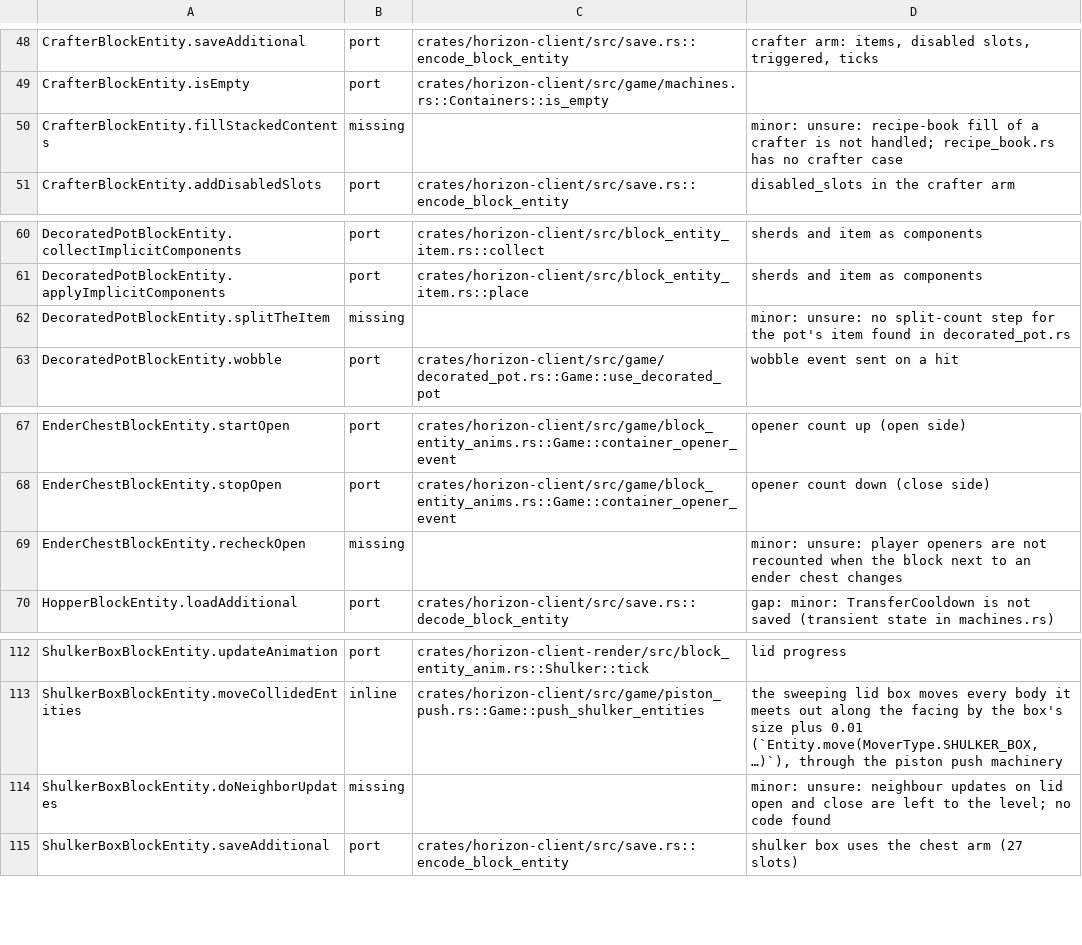
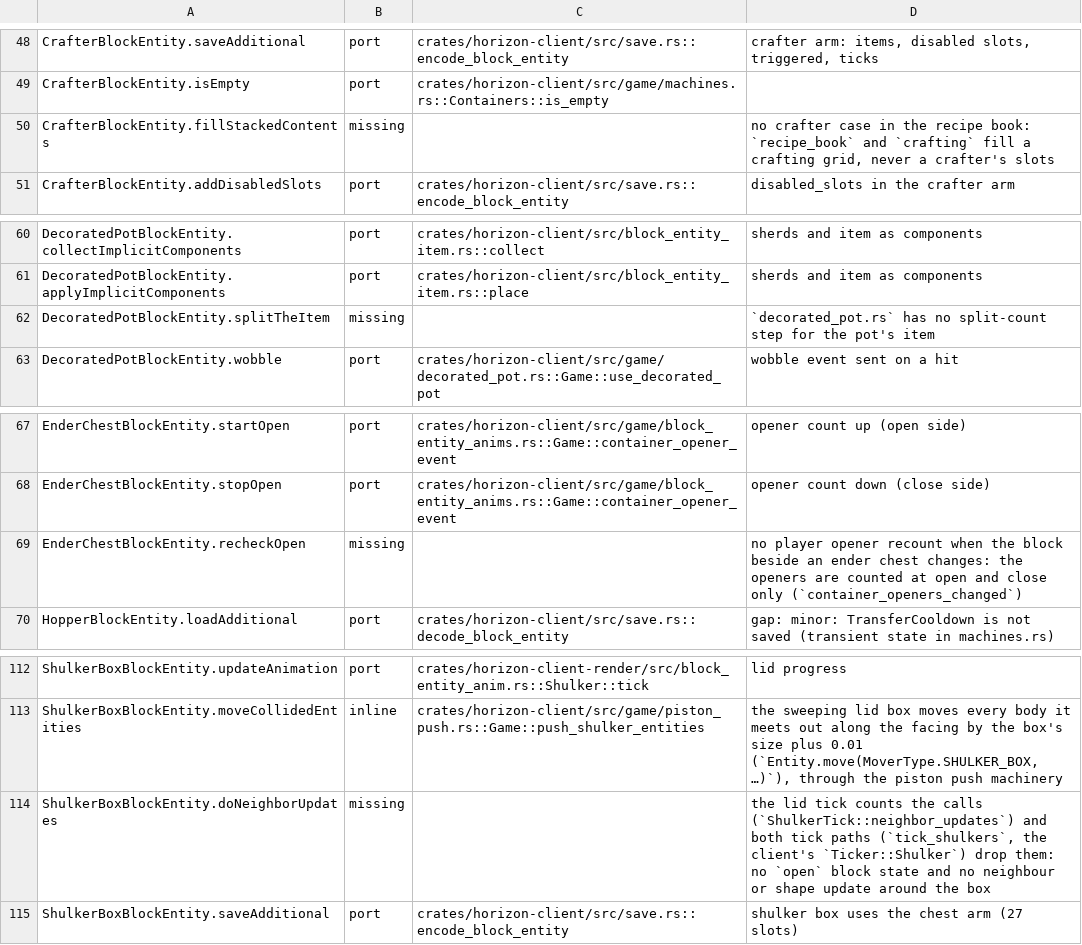
Before and after one commit to bunchy7s/horizon-offline, a TSV file: tools/port_map/game2-017.tsv, drawn as a sheet; only a part is shown, gaps mark what is left out; the diff covers the shown part only.

Commit message:
port map: the block entity gaps say where the tree stops
Fourteen rows lose their "unsure" and name the code that decides the gap
instead: the chunk fix-up absent from `decode_block_entity`, the copper
golems' opener recheck standing in for a chest's, the shulker lid tick
counting neighbour updates both tick paths drop, and the sign text kept as
literal strings so nothing resolves a selector.

```diff
--- a/tools/port_map/game2-017.tsv
+++ b/tools/port_map/game2-017.tsv
@@ -49,3 +49,3 @@ CrafterBlockEntity.saveAdditional	port	crates/horizon-client/src/save.rs::encode
 CrafterBlockEntity.isEmpty	port	crates/horizon-client/src/game/machines.rs::Containers::is_empty	
-CrafterBlockEntity.fillStackedContents	missing		minor: unsure: recipe-book fill of a crafter is not handled; recipe_book.rs has no crafter case
+CrafterBlockEntity.fillStackedContents	missing		no crafter case in the recipe book: `recipe_book` and `crafting` fill a crafting grid, never a crafter's slots
 CrafterBlockEntity.addDisabledSlots	port	crates/horizon-client/src/save.rs::encode_block_entity	disabled_slots in the crafter arm
@@ -61,3 +61,3 @@ DecoratedPotBlockEntity.collectImplicitComponents	port	crates/horizon-client/src
 DecoratedPotBlockEntity.applyImplicitComponents	port	crates/horizon-client/src/block_entity_item.rs::place	sherds and item as components
-DecoratedPotBlockEntity.splitTheItem	missing		minor: unsure: no split-count step for the pot's item found in decorated_pot.rs
+DecoratedPotBlockEntity.splitTheItem	missing		`decorated_pot.rs` has no split-count step for the pot's item
 DecoratedPotBlockEntity.wobble	port	crates/horizon-client/src/game/decorated_pot.rs::Game::use_decorated_pot	wobble event sent on a hit
@@ -68,3 +68,3 @@ EnderChestBlockEntity.startOpen	port	crates/horizon-client/src/game/block_entity
 EnderChestBlockEntity.stopOpen	port	crates/horizon-client/src/game/block_entity_anims.rs::Game::container_opener_event	opener count down (close side)
-EnderChestBlockEntity.recheckOpen	missing		minor: unsure: player openers are not recounted when the block next to an ender chest changes
+EnderChestBlockEntity.recheckOpen	missing		no player opener recount when the block beside an ender chest changes: the openers are counted at open and close only (`container_openers_changed`)
 HopperBlockEntity.loadAdditional	port	crates/horizon-client/src/save.rs::decode_block_entity	gap: minor: TransferCooldown is not saved (transient state in machines.rs)
@@ -113,3 +113,3 @@ ShulkerBoxBlockEntity.updateAnimation	port	crates/horizon-client-render/src/bloc
 ShulkerBoxBlockEntity.moveCollidedEntities	inline	crates/horizon-client/src/game/piston_push.rs::Game::push_shulker_entities	the sweeping lid box moves every body it meets out along the facing by the box's size plus 0.01 (`Entity.move(MoverType.SHULKER_BOX, …)`), through the piston push machinery
-ShulkerBoxBlockEntity.doNeighborUpdates	missing		minor: unsure: neighbour updates on lid open and close are left to the level; no code found
+ShulkerBoxBlockEntity.doNeighborUpdates	missing		the lid tick counts the calls (`ShulkerTick::neighbor_updates`) and both tick paths (`tick_shulkers`, the client's `Ticker::Shulker`) drop them: no `open` block state and no neighbour or shape update around the box
 ShulkerBoxBlockEntity.saveAdditional	port	crates/horizon-client/src/save.rs::encode_block_entity	shulker box uses the chest arm (27 slots)
```
Also changed, not shown: 10 edited cells elsewhere in this file.
